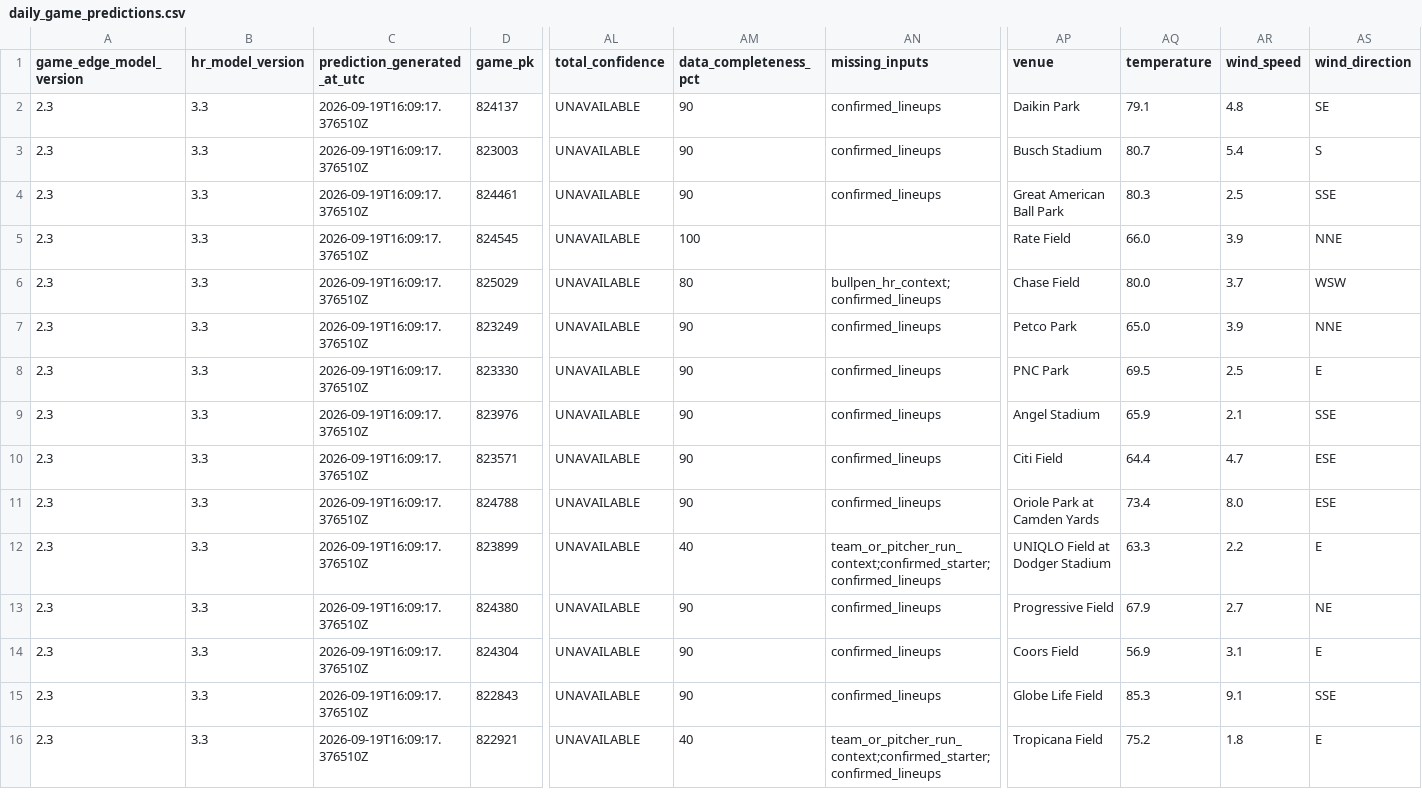
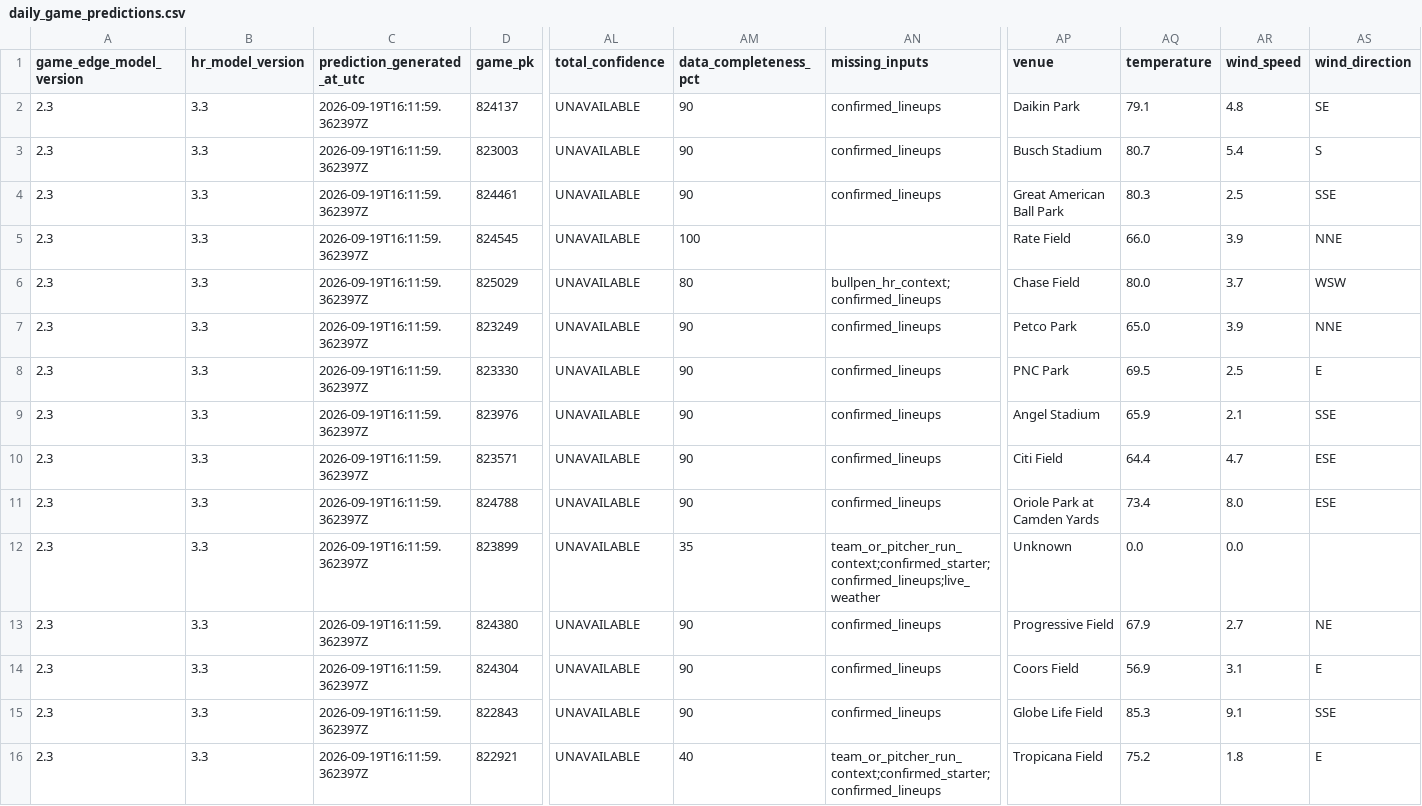
Before and after one commit to SSpeterson2b/launchpoint-hr, a CSV file: data/daily_game_predictions.csv, drawn as a sheet; only a part is shown, gaps mark what is left out; the diff names each change by its address in the sheet, - before the commit and + after, or states it on an @@ line.

Commit message:
Update public MLB Game Edge predictions

```diff
--- a/data/daily_game_predictions.csv
+++ b/data/daily_game_predictions.csv
-C2:C16 (prediction_generated_at_utc): 2026-09-19T16:09:17.376510Z
+C2:C16 (prediction_generated_at_utc): 2026-09-19T16:11:59.362397Z
-AM12 (data_completeness_pct): 40
+AM12 (data_completeness_pct): 35
-AN12 (missing_inputs): team_or_pitcher_run_context;confirmed_starter;confirmed_lineups
+AN12 (missing_inputs): team_or_pitcher_run_context;confirmed_starter;confirmed_lineups;live_weather
-AP12 (venue): UNIQLO Field at Dodger Stadium
+AP12 (venue): Unknown
-AQ12 (temperature): 63.3
+AQ12 (temperature): 0.0
-AR12 (wind_speed): 2.2
+AR12 (wind_speed): 0.0
-AS12 (wind_direction): E
+AS12 (wind_direction): (empty)
```
